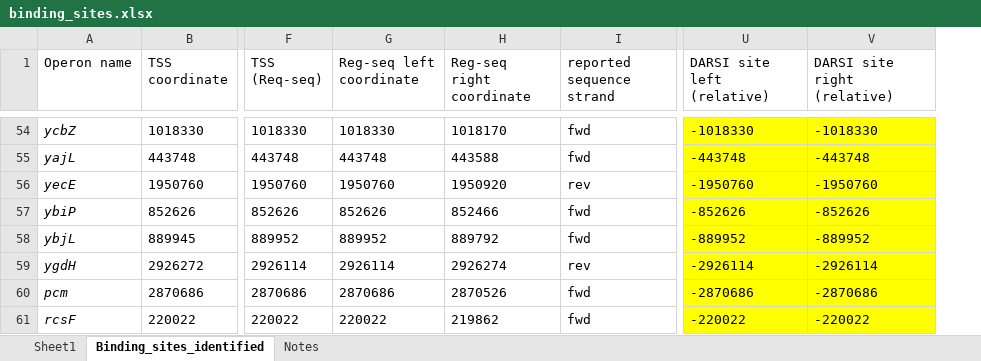
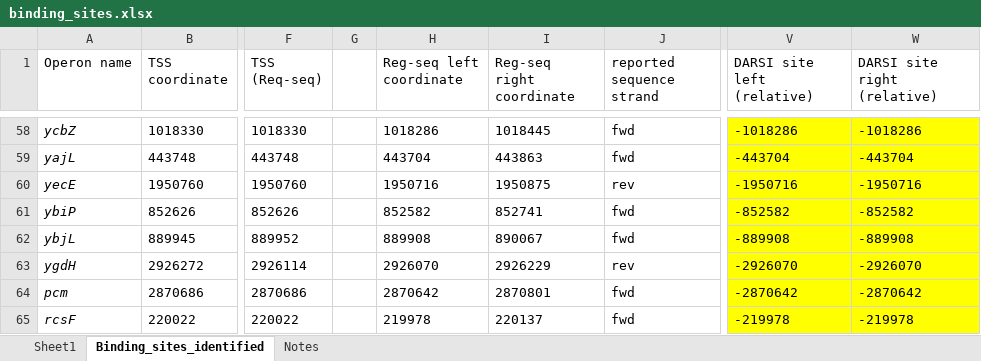
Before and after one commit to armankarshenas/DARSI, an Excel workbook: data/binding_sites.xlsx, sheet Binding_sites_identified, drawn as a sheet; only a part is shown, gaps mark what is left out; values as stored, in another font and other column widths than the file's, no borders; addresses are those after the commit; the diff covers the shown part only; the diff names each change by its address in the sheet, - before the commit and + after, or states it on an @@ line.

```diff
--- a/data/binding_sites.xlsx (sheet Binding_sites_identified)
+++ b/data/binding_sites.xlsx (sheet Binding_sites_identified)
+column G, empty
-H58 (Reg-seq left coordinate): 1018330
+H58 (Reg-seq left coordinate): 1018286
-I58 (Reg-seq right coordinate): 1018170
+I58 (Reg-seq right coordinate): 1018445
-V58 (DARSI site left (relative)): -1018330
+V58 (DARSI site left (relative)): -1018286
-W58 (DARSI site right (relative)): -1018330
+W58 (DARSI site right (relative)): -1018286
-H59 (Reg-seq left coordinate): 443748
+H59 (Reg-seq left coordinate): 443704
-I59 (Reg-seq right coordinate): 443588
+I59 (Reg-seq right coordinate): 443863
-V59 (DARSI site left (relative)): -443748
+V59 (DARSI site left (relative)): -443704
-W59 (DARSI site right (relative)): -443748
+W59 (DARSI site right (relative)): -443704
-H60 (Reg-seq left coordinate): 1950760
+H60 (Reg-seq left coordinate): 1950716
-I60 (Reg-seq right coordinate): 1950920
+I60 (Reg-seq right coordinate): 1950875
-V60 (DARSI site left (relative)): -1950760
+V60 (DARSI site left (relative)): -1950716
-W60 (DARSI site right (relative)): -1950760
+W60 (DARSI site right (relative)): -1950716
-H61 (Reg-seq left coordinate): 852626
+H61 (Reg-seq left coordinate): 852582
-I61 (Reg-seq right coordinate): 852466
+I61 (Reg-seq right coordinate): 852741
-V61 (DARSI site left (relative)): -852626
+V61 (DARSI site left (relative)): -852582
-W61 (DARSI site right (relative)): -852626
+W61 (DARSI site right (relative)): -852582
-H62 (Reg-seq left coordinate): 889952
+H62 (Reg-seq left coordinate): 889908
-I62 (Reg-seq right coordinate): 889792
+I62 (Reg-seq right coordinate): 890067
-V62 (DARSI site left (relative)): -889952
+V62 (DARSI site left (relative)): -889908
-W62 (DARSI site right (relative)): -889952
+W62 (DARSI site right (relative)): -889908
-H63 (Reg-seq left coordinate): 2926114
+H63 (Reg-seq left coordinate): 2926070
-I63 (Reg-seq right coordinate): 2926274
+I63 (Reg-seq right coordinate): 2926229
-V63 (DARSI site left (relative)): -2926114
+V63 (DARSI site left (relative)): -2926070
-W63 (DARSI site right (relative)): -2926114
+W63 (DARSI site right (relative)): -2926070
-H64 (Reg-seq left coordinate): 2870686
+H64 (Reg-seq left coordinate): 2870642
-I64 (Reg-seq right coordinate): 2870526
+I64 (Reg-seq right coordinate): 2870801
-V64 (DARSI site left (relative)): -2870686
+V64 (DARSI site left (relative)): -2870642
-W64 (DARSI site right (relative)): -2870686
+W64 (DARSI site right (relative)): -2870642
-H65 (Reg-seq left coordinate): 220022
+H65 (Reg-seq left coordinate): 219978
-I65 (Reg-seq right coordinate): 219862
+I65 (Reg-seq right coordinate): 220137
-V65 (DARSI site left (relative)): -220022
+V65 (DARSI site left (relative)): -219978
-W65 (DARSI site right (relative)): -220022
+W65 (DARSI site right (relative)): -219978
```
Also changed, not shown: 8 added rows, 4 removed rows and 128 edited cells elsewhere in this sheet, formulas that keep their value, 11 other files.
